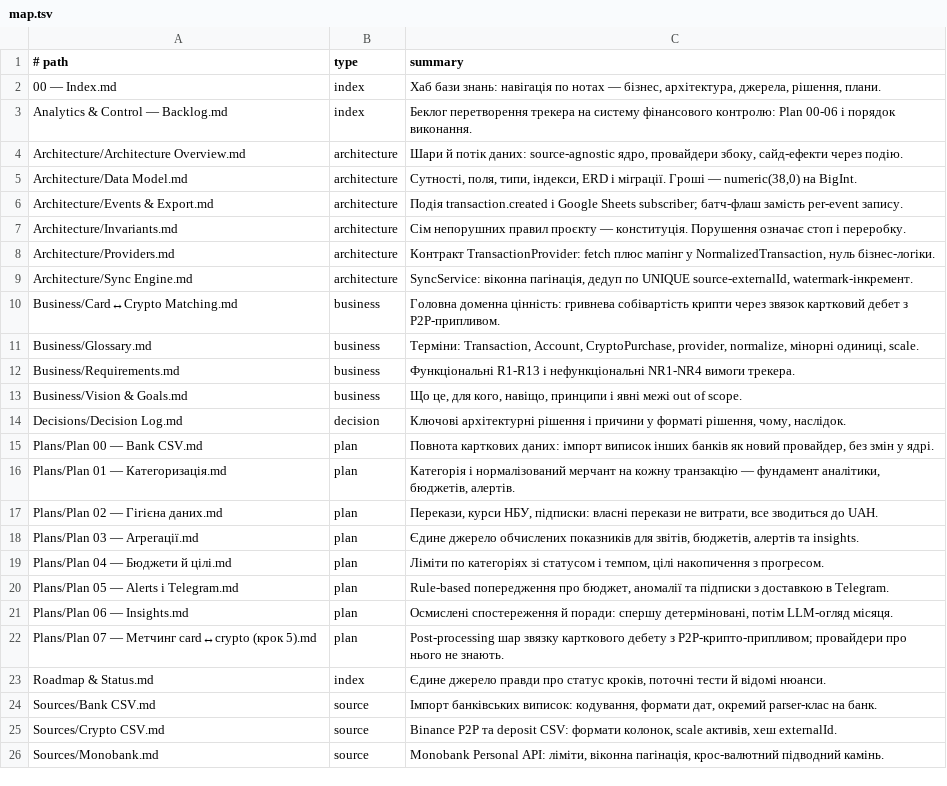
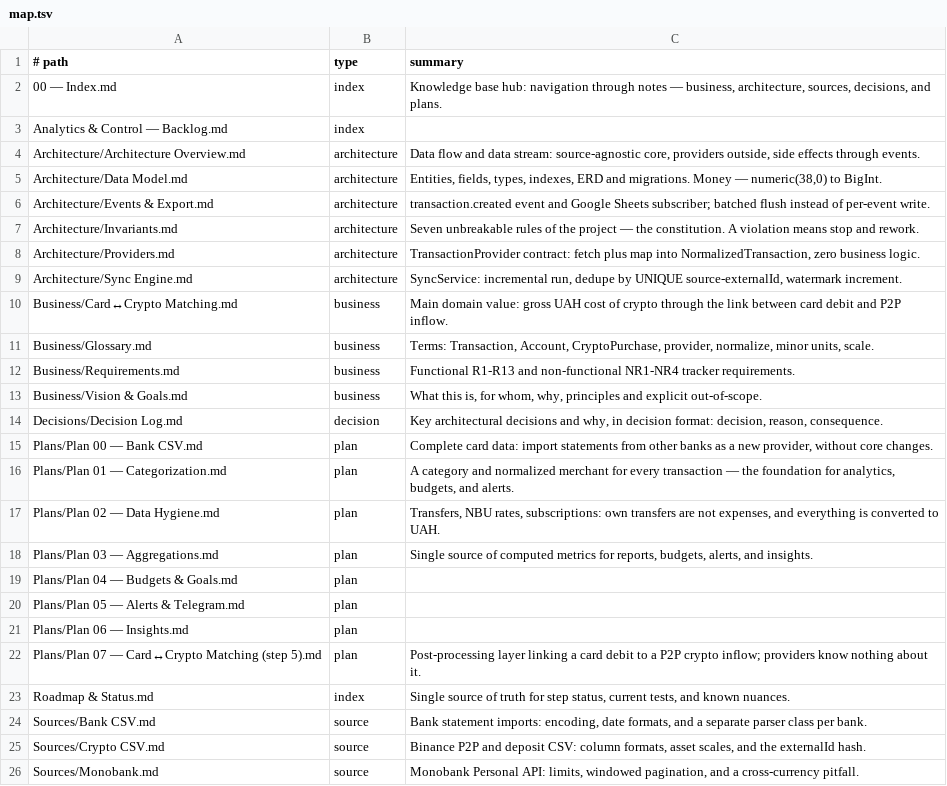
Before and after one commit to MoloZzz/bank-transactions-list, a TSV file: transaction-analytics/_gen/map.tsv, drawn as a sheet.

Commit message:
ai: spec translation + auto use product vision

```diff
--- a/transaction-analytics/_gen/map.tsv
+++ b/transaction-analytics/_gen/map.tsv
@@ -1,26 +1,26 @@
 # path	type	summary
-00 — Index.md	index	Хаб бази знань: навігація по нотах — бізнес, архітектура, джерела, рішення, плани.
-Analytics & Control — Backlog.md	index	Беклог перетворення трекера на систему фінансового контролю: Plan 00-06 і порядок виконання.
-Architecture/Architecture Overview.md	architecture	Шари й потік даних: source-agnostic ядро, провайдери збоку, сайд-ефекти через подію.
-Architecture/Data Model.md	architecture	Сутності, поля, типи, індекси, ERD і міграції. Гроші — numeric(38,0) на BigInt.
-Architecture/Events & Export.md	architecture	Подія transaction.created і Google Sheets subscriber; батч-флаш замість per-event запису.
-Architecture/Invariants.md	architecture	Сім непорушних правил проєкту — конституція. Порушення означає стоп і переробку.
-Architecture/Providers.md	architecture	Контракт TransactionProvider: fetch плюс мапінг у NormalizedTransaction, нуль бізнес-логіки.
-Architecture/Sync Engine.md	architecture	SyncService: віконна пагінація, дедуп по UNIQUE source-externalId, watermark-інкремент.
-Business/Card↔Crypto Matching.md	business	Головна доменна цінність: гривнева собівартість крипти через звязок картковий дебет з P2P-припливом.
-Business/Glossary.md	business	Терміни: Transaction, Account, CryptoPurchase, provider, normalize, мінорні одиниці, scale.
-Business/Requirements.md	business	Функціональні R1-R13 і нефункціональні NR1-NR4 вимоги трекера.
-Business/Vision & Goals.md	business	Що це, для кого, навіщо, принципи і явні межі out of scope.
-Decisions/Decision Log.md	decision	Ключові архітектурні рішення і причини у форматі рішення, чому, наслідок.
-Plans/Plan 00 — Bank CSV.md	plan	Повнота карткових даних: імпорт виписок інших банків як новий провайдер, без змін у ядрі.
-Plans/Plan 01 — Категоризація.md	plan	Категорія і нормалізований мерчант на кожну транзакцію — фундамент аналітики, бюджетів, алертів.
-Plans/Plan 02 — Гігієна даних.md	plan	Перекази, курси НБУ, підписки: власні перекази не витрати, все зводиться до UAH.
-Plans/Plan 03 — Агрегації.md	plan	Єдине джерело обчислених показників для звітів, бюджетів, алертів та insights.
-Plans/Plan 04 — Бюджети й цілі.md	plan	Ліміти по категоріях зі статусом і темпом, цілі накопичення з прогресом.
-Plans/Plan 05 — Alerts і Telegram.md	plan	Rule-based попередження про бюджет, аномалії та підписки з доставкою в Telegram.
-Plans/Plan 06 — Insights.md	plan	Осмислені спостереження й поради: спершу детерміновані, потім LLM-огляд місяця.
-Plans/Plan 07 — Метчинг card↔crypto (крок 5).md	plan	Post-processing шар звязку карткового дебету з P2P-крипто-припливом; провайдери про нього не знають.
-Roadmap & Status.md	index	Єдине джерело правди про статус кроків, поточні тести й відомі нюанси.
-Sources/Bank CSV.md	source	Імпорт банківських виписок: кодування, формати дат, окремий parser-клас на банк.
-Sources/Crypto CSV.md	source	Binance P2P та deposit CSV: формати колонок, scale активів, хеш externalId.
-Sources/Monobank.md	source	Monobank Personal API: ліміти, віконна пагінація, крос-валютний підводний камінь.
+00 — Index.md	index	Knowledge base hub: navigation through notes — business, architecture, sources, decisions, and plans.
+Analytics & Control — Backlog.md	index	
+Architecture/Architecture Overview.md	architecture	Data flow and data stream: source-agnostic core, providers outside, side effects through events.
+Architecture/Data Model.md	architecture	Entities, fields, types, indexes, ERD and migrations. Money — numeric(38,0) to BigInt.
+Architecture/Events & Export.md	architecture	transaction.created event and Google Sheets subscriber; batched flush instead of per-event write.
+Architecture/Invariants.md	architecture	Seven unbreakable rules of the project — the constitution. A violation means stop and rework.
+Architecture/Providers.md	architecture	TransactionProvider contract: fetch plus map into NormalizedTransaction, zero business logic.
+Architecture/Sync Engine.md	architecture	SyncService: incremental run, dedupe by UNIQUE source-externalId, watermark increment.
+Business/Card↔Crypto Matching.md	business	Main domain value: gross UAH cost of crypto through the link between card debit and P2P inflow.
+Business/Glossary.md	business	Terms: Transaction, Account, CryptoPurchase, provider, normalize, minor units, scale.
+Business/Requirements.md	business	Functional R1-R13 and non-functional NR1-NR4 tracker requirements.
+Business/Vision & Goals.md	business	What this is, for whom, why, principles and explicit out-of-scope.
+Decisions/Decision Log.md	decision	Key architectural decisions and why, in decision format: decision, reason, consequence.
+Plans/Plan 00 — Bank CSV.md	plan	Complete card data: import statements from other banks as a new provider, without core changes.
+Plans/Plan 01 — Categorization.md	plan	A category and normalized merchant for every transaction — the foundation for analytics, budgets, and alerts.
+Plans/Plan 02 — Data Hygiene.md	plan	Transfers, NBU rates, subscriptions: own transfers are not expenses, and everything is converted to UAH.
+Plans/Plan 03 — Aggregations.md	plan	Single source of computed metrics for reports, budgets, alerts, and insights.
+Plans/Plan 04 — Budgets & Goals.md	plan	
+Plans/Plan 05 — Alerts & Telegram.md	plan	
+Plans/Plan 06 — Insights.md	plan	
+Plans/Plan 07 — Card↔Crypto Matching (step 5).md	plan	Post-processing layer linking a card debit to a P2P crypto inflow; providers know nothing about it.
+Roadmap & Status.md	index	Single source of truth for step status, current tests, and known nuances.
+Sources/Bank CSV.md	source	Bank statement imports: encoding, date formats, and a separate parser class per bank.
+Sources/Crypto CSV.md	source	Binance P2P and deposit CSV: column formats, asset scales, and the externalId hash.
+Sources/Monobank.md	source	Monobank Personal API: limits, windowed pagination, and a cross-currency pitfall.
```
Also changed, not shown: transaction-analytics/_facts.tsv, transaction-analytics/_retrieval.tsv, 41 other files.
